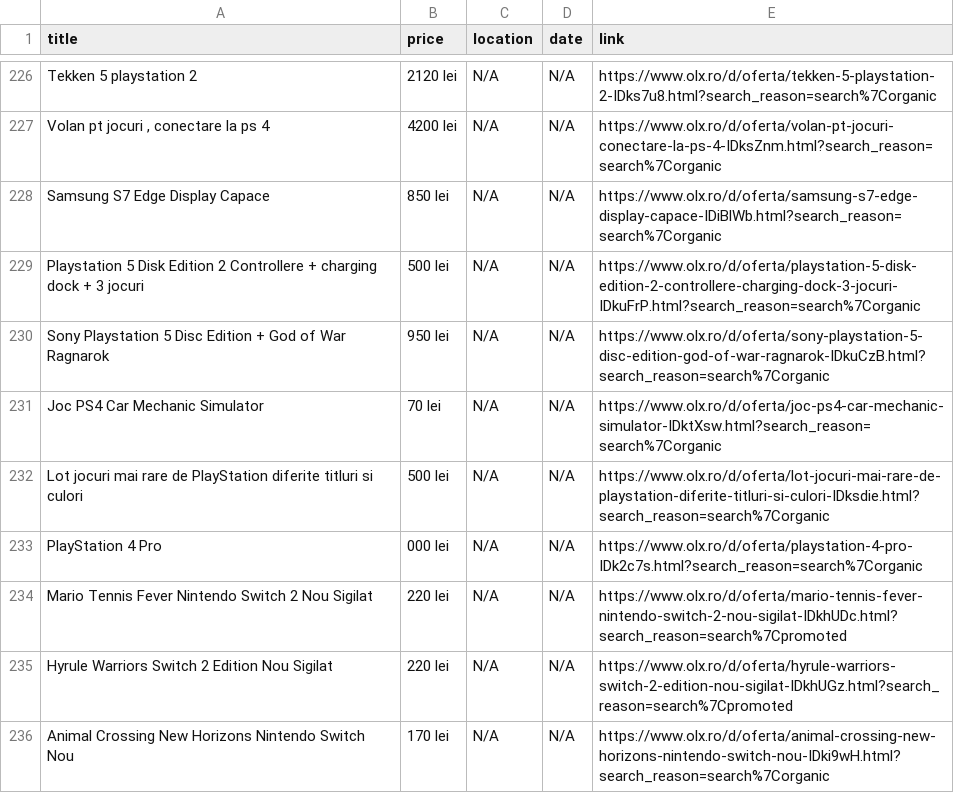
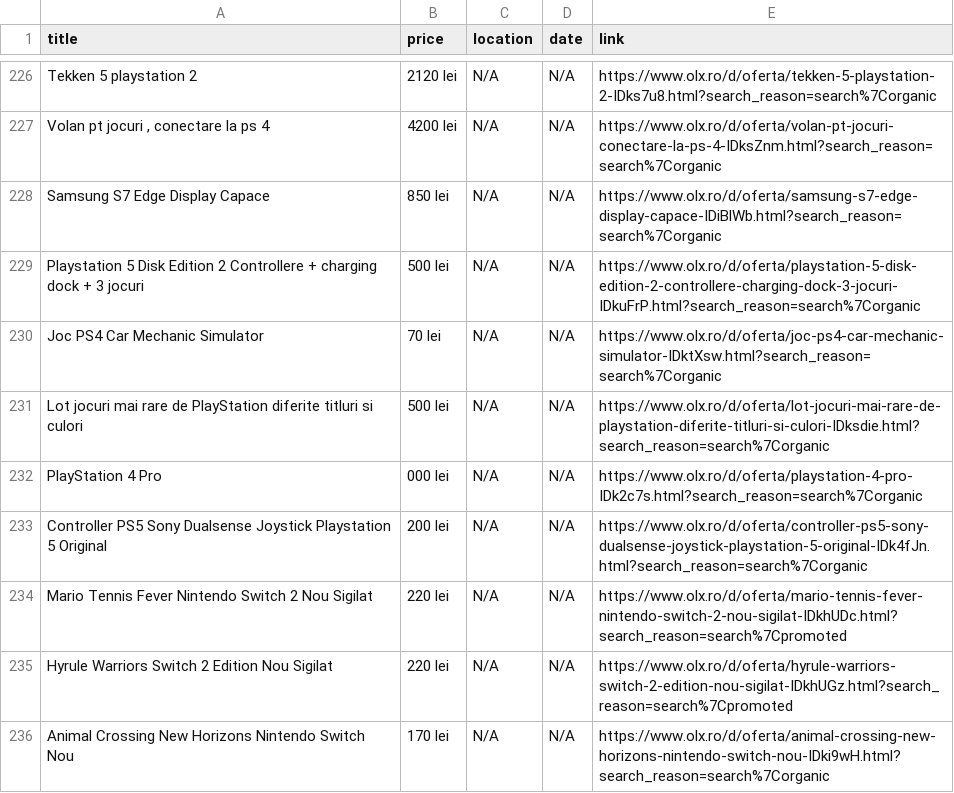
Before and after one commit to Stefan-Szabo/olx-scraper, a CSV file: olx_defect_only.csv, drawn as a sheet; only a part is shown, gaps mark what is left out; removed rows and columns are numbered as before the commit, all else as after; the diff covers the shown part only; the diff names each change by its address in the sheet, - before the commit and + after, or states it on an @@ line.

```diff
--- a/olx_defect_only.csv
+++ b/olx_defect_only.csv
-row 230: Sony Playstation 5 Disc Edition + God of War Ragnarok | 950 lei | N/A | N/A | https://www.olx.ro/d/oferta/sony-playstation-5-disc-edition-god-of-war-ragnarok-IDkuCzB.html?search_reason=search%7Corganic
+row 233: Controller PS5 Sony Dualsense Joystick Playstation 5 Original | 200 lei | N/A | N/A | https://www.olx.ro/d/oferta/controller-ps5-sony-dualsense-joystick-playstation-5-original-IDk4fJn.html?search_reason=search%7Corganic
```
Also changed, not shown: 3 added rows, 3 removed rows, 25 moved rows and 1 edited cell elsewhere in this file, 1 other file.
